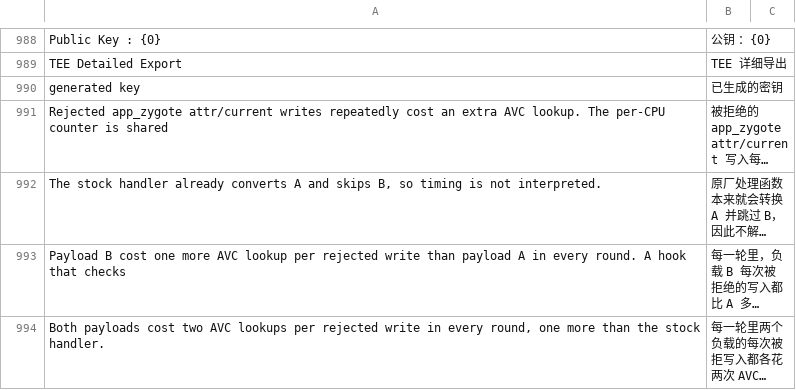
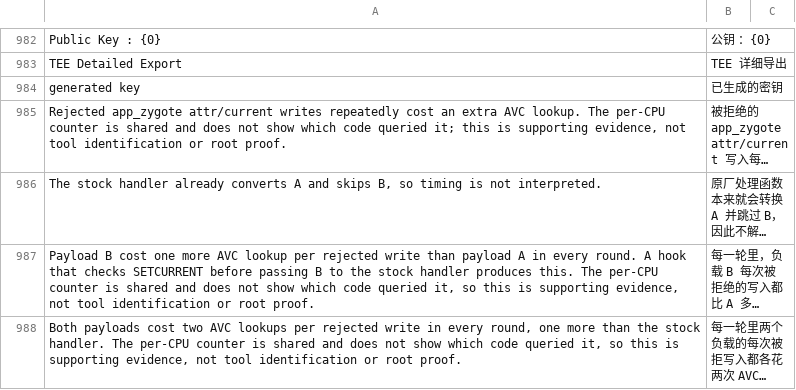
Before and after one commit to Vstory/Duck-Detector-Refactoring.F, a CSV file: scripts/ci-zh-strings.csv, drawn as a sheet; only a part is shown, gaps mark what is left out; long unchanged cells end in …; addresses are those after the commit; the diff covers the shown part only; the diff names each change by its address in the sheet, - before the commit and + after, or states it on an @@ line.

```diff
--- a/scripts/ci-zh-strings.csv
+++ b/scripts/ci-zh-strings.csv
-A985: …is shared
+A985: …is shared and does not show which code queried it; this is supporting evidence, not tool identification or root proof.
-A987: …that checks
+A987: …that checks SETCURRENT before passing B to the stock handler produces this. The per-CPU counter is shared and does not show which code queried it, so this is supporting evidence, not tool identification or root proof.
-A988: …stock handler.
+A988: …stock handler. The per-CPU counter is shared and does not show which code queried it, so this is supporting evidence, not tool identification or root proof.
```
Also changed, not shown: 14 removed rows and 9 edited cells elsewhere in this file, 1 other file.
